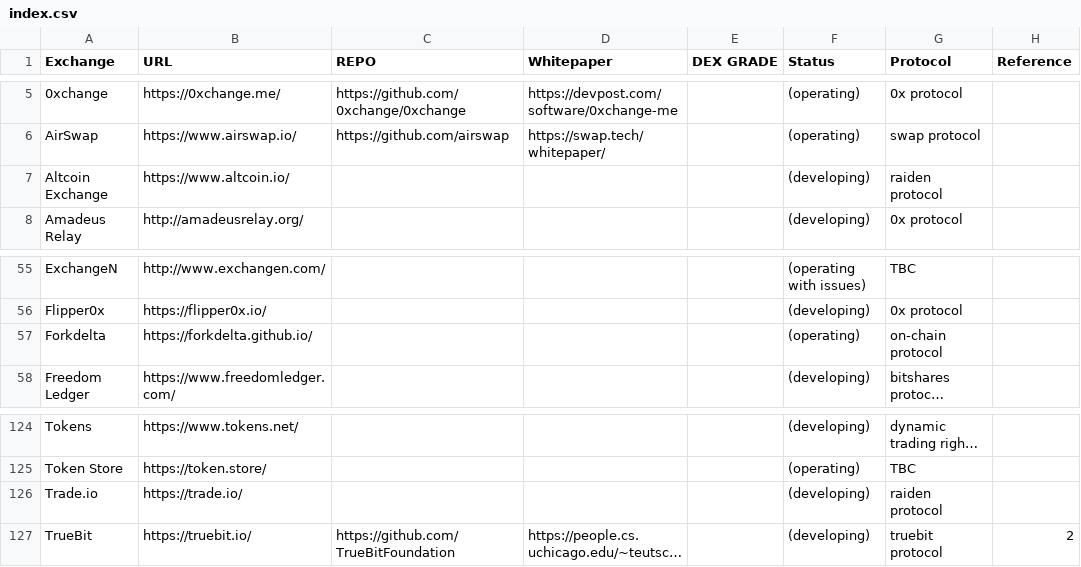
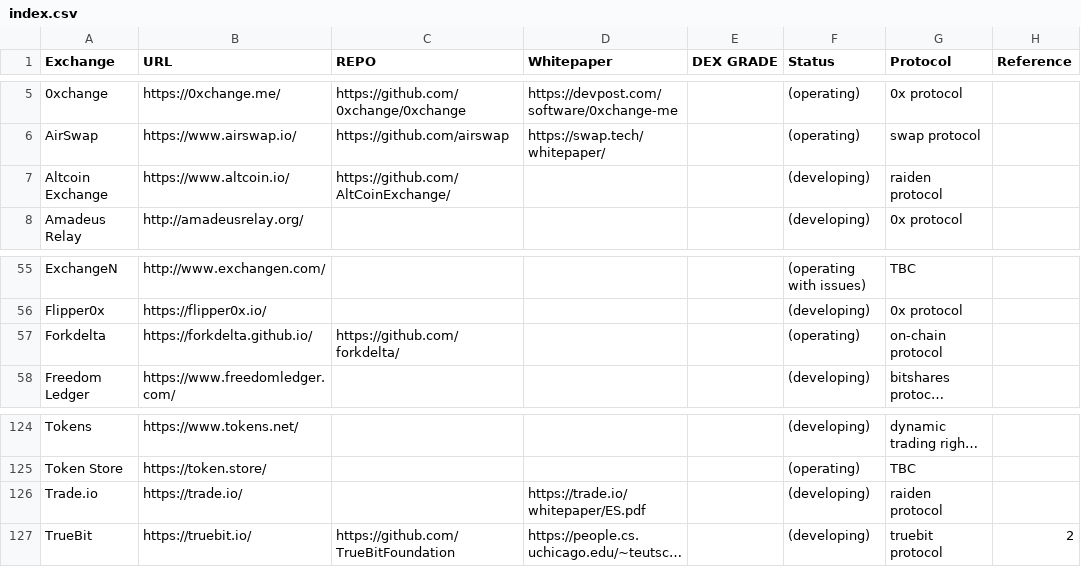
Before and after one commit to eliooses/BTCards, a CSV file: index.csv, drawn as a sheet; only a part is shown, gaps mark what is left out; long unchanged cells end in …; the diff names each change by its address in the sheet, - before the commit and + after, or states it on an @@ line.

Commit message:
Trade.io and Forkdelta updated

```diff
--- a/index.csv
+++ b/index.csv
-C7 (REPO): (empty)
+C7 (REPO): https://github.com/AltCoinExchange/
-C57 (REPO): (empty)
+C57 (REPO): https://github.com/forkdelta/
-D126 (Whitepaper): (empty)
+D126 (Whitepaper): https://trade.io/whitepaper/ES.pdf
```
Also changed, not shown: 1 other file.
